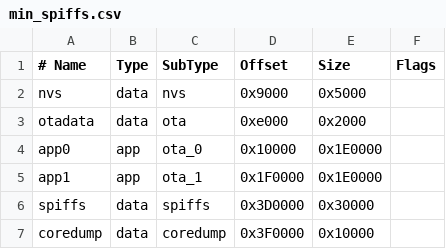
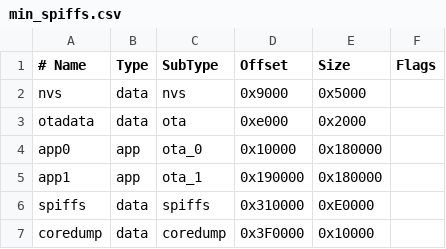
Before and after one commit to Anan5a/power-monitoring, a CSV file: min_spiffs.csv, drawn as a sheet.

Commit message:
fix(partition): increase SPIFFS to ~896KB and eliminate coredump overlap
Original partition table had a critical overlap: spiffs (0x3D0000–0x400000)
and coredump (0x3F0000–0x400000) shared 64KB, causing SPIFFS corruption
and likely contributing to the wear/damage concerns.

New layout:
- app0/app1: 0x180000 each (~1.5MB) — down from 0x1E0000 (~1.87MB)
- spiffs: 0xE0000 (~896KB) — up from 0x30000 (192KB)
- coredump: 0x3F0000–0x400000 (unchanged, now cleanly non-overlapping)

Wear math: 896KB / 4KB = 224 sectors vs old 48 sectors.
Same write pattern now distributes across 4.7× more sectors,
reducing per-sector erase cycles by the same factor.
Continuous offline wear-out extends from ~87 days to ~410 days.

```diff
--- a/min_spiffs.csv
+++ b/min_spiffs.csv
@@ -3,5 +3,5 @@ nvs,      data, nvs,     0x9000,  0x5000,
 otadata,  data, ota,     0xe000,  0x2000,
-app0,     app,  ota_0,   0x10000, 0x1E0000,
-app1,     app,  ota_1,   0x1F0000,0x1E0000,
-spiffs,   data, spiffs,  0x3D0000,0x30000,
+app0,     app,  ota_0,   0x10000, 0x180000,
+app1,     app,  ota_1,   0x190000,0x180000,
+spiffs,   data, spiffs,  0x310000,0xE0000,
 coredump, data, coredump,0x3F0000,0x10000,
```
